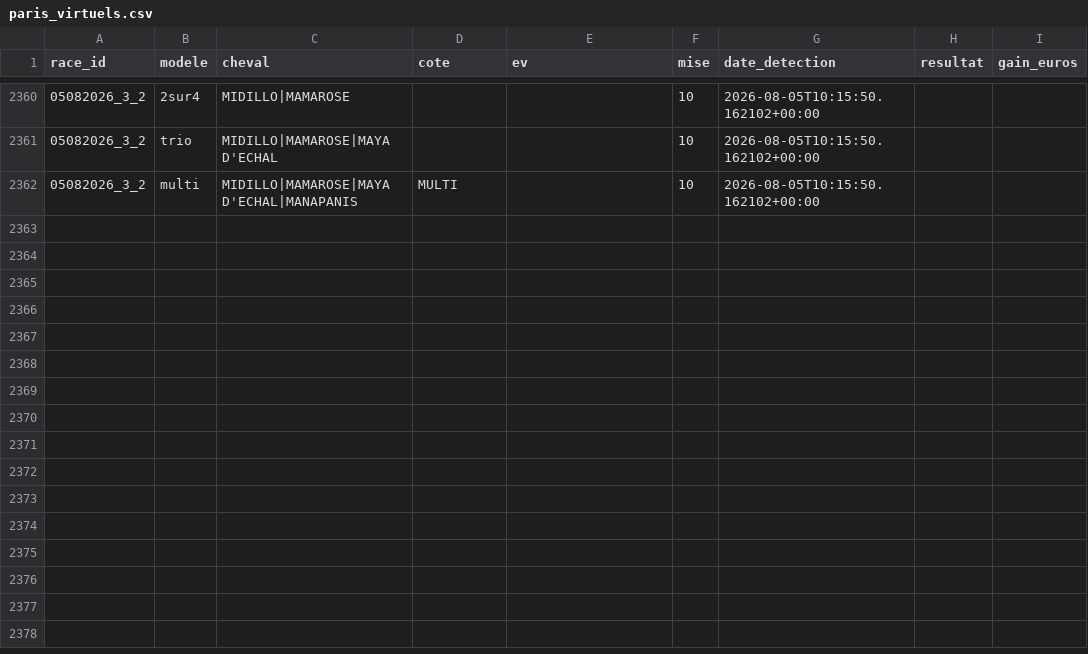
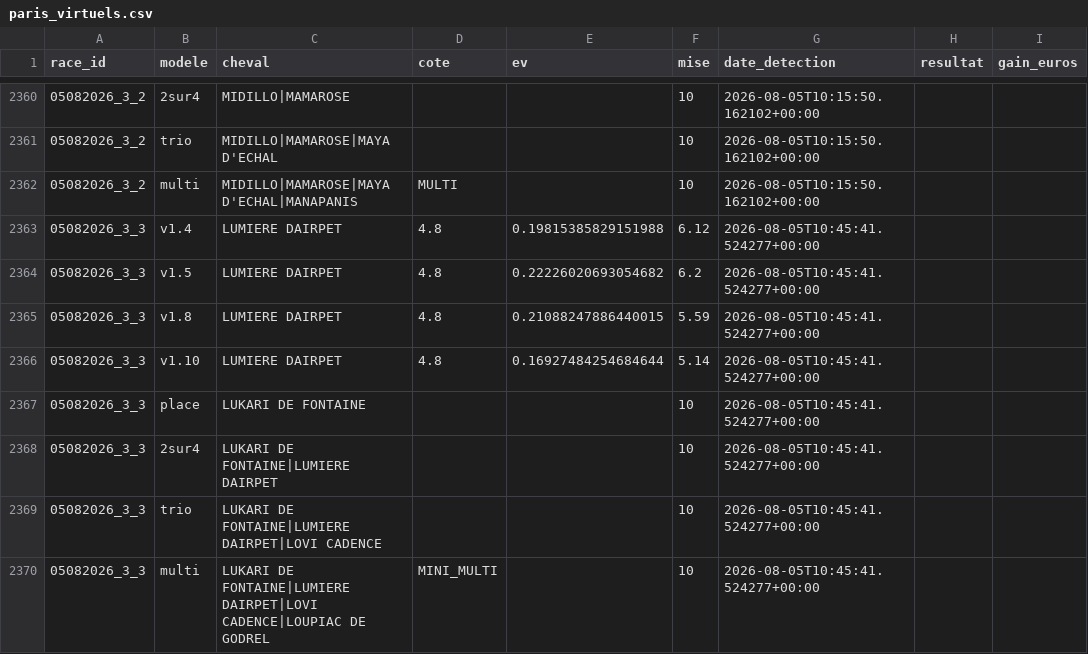
Before and after one commit to Falcon78ux/pmu-paper-trading, a CSV file: paris_virtuels.csv, drawn as a sheet; only a part is shown, gaps mark what is left out.

```diff
--- a/paris_virtuels.csv
+++ b/paris_virtuels.csv
@@ -2362 +2362,9 @@ race_id,modele,cheval,cote,ev,mise,date_detection,resultat,gain_euros
 05082026_3_2,multi,MIDILLO|MAMAROSE|MAYA D'ECHAL|MANAPANIS,MULTI,,10,2026-08-05T10:15:50.162102+00:00,,
+05082026_3_3,v1.4,LUMIERE DAIRPET,4.8,0.19815385829151988,6.12,2026-08-05T10:45:41.524277+00:00,,
+05082026_3_3,v1.5,LUMIERE DAIRPET,4.8,0.22226020693054682,6.2,2026-08-05T10:45:41.524277+00:00,,
+05082026_3_3,v1.8,LUMIERE DAIRPET,4.8,0.21088247886440015,5.59,2026-08-05T10:45:41.524277+00:00,,
+05082026_3_3,v1.10,LUMIERE DAIRPET,4.8,0.16927484254684644,5.14,2026-08-05T10:45:41.524277+00:00,,
+05082026_3_3,place,LUKARI DE FONTAINE,,,10,2026-08-05T10:45:41.524277+00:00,,
+05082026_3_3,2sur4,LUKARI DE FONTAINE|LUMIERE DAIRPET,,,10,2026-08-05T10:45:41.524277+00:00,,
+05082026_3_3,trio,LUKARI DE FONTAINE|LUMIERE DAIRPET|LOVI CADENCE,,,10,2026-08-05T10:45:41.524277+00:00,,
+05082026_3_3,multi,LUKARI DE FONTAINE|LUMIERE DAIRPET|LOVI CADENCE|LOUPIAC DE GODREL,MINI_MULTI,,10,2026-08-05T10:45:41.524277+00:00,,
```
Also changed, not shown: diagnostic_couverture.csv, 4 other files.
